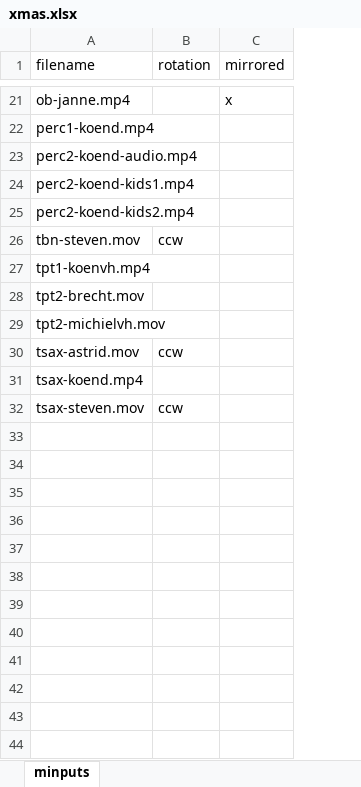
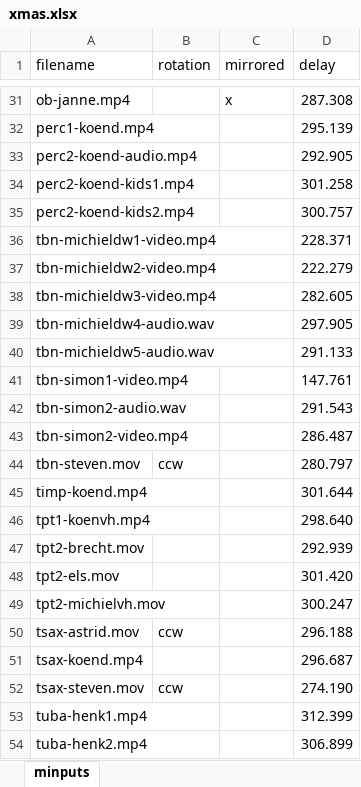
Before and after one commit to michiel-dewilde/xmas, an Excel workbook: xmas.xlsx, sheet minputs, drawn as a sheet; only a part is shown, gaps mark what is left out; values as stored, in another font and other column widths than the file's, no borders; the diff covers the shown part only; the diff names each change by its address in the sheet, - before the commit and + after, or states it on an @@ line.

```diff
--- a/xmas.xlsx (sheet minputs)
+++ b/xmas.xlsx (sheet minputs)
+column D (delay), rows 31-35: 287.308 | 295.139 | 292.905 | 301.258 | 300.757; row 44: 280.797; rows 46-47: 298.640 | 292.939; rows 49-52: 300.247 | 296.188 | 296.687 | 274.190
+row 36: tbn-michieldw1-video.mp4 |  |  | 228.371
+row 37: tbn-michieldw2-video.mp4 |  |  | 222.279
+row 38: tbn-michieldw3-video.mp4 |  |  | 282.605
+row 39: tbn-michieldw4-audio.wav |  |  | 297.905
+row 40: tbn-michieldw5-audio.wav |  |  | 291.133
+row 41: tbn-simon1-video.mp4 |  |  | 147.761
+row 42: tbn-simon2-audio.wav |  |  | 291.543
+row 43: tbn-simon2-video.mp4 |  |  | 286.487
+row 45: timp-koend.mp4 |  |  | 301.644
+row 48: tpt2-els.mov |  |  | 301.420
+row 53: tuba-henk1.mp4 |  |  | 312.399
+row 54: tuba-henk2.mp4 |  |  | 306.899
```
Also changed, not shown: 10 added rows elsewhere in this sheet, status.xlsx, 18 other files.
